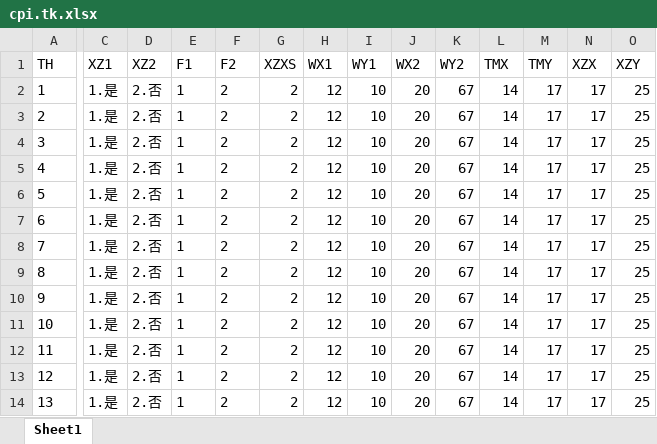
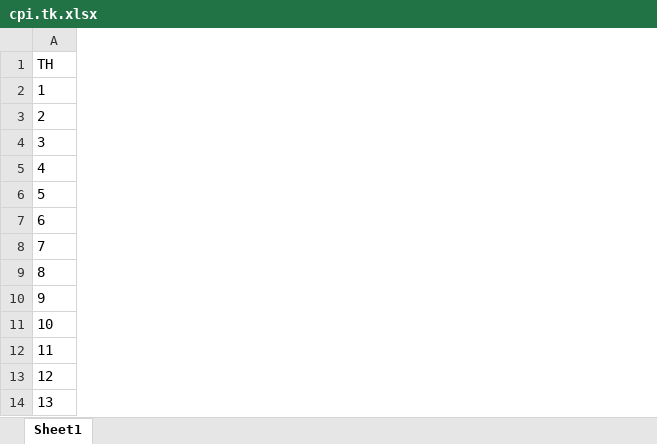
Before and after one commit to sunxfancy/Questionnaire, an Excel workbook: 相关数据/题库/cpi.tk.xlsx, sheet Sheet1, drawn as a sheet; only a part is shown, gaps mark what is left out; values as stored, in another font and other column widths than the file's, no borders; the diff covers the shown part only; the diff names each change by its address in the sheet, - before the commit and + after, or states it on an @@ line.

```diff
--- a/相关数据/题库/cpi.tk.xlsx (sheet Sheet1)
+++ b/相关数据/题库/cpi.tk.xlsx (sheet Sheet1)
-column C (XZ1), rows 2-14: all 1.是
-column D (XZ2), rows 2-14: all 2.否
-column E (F1), rows 2-14: all 1
-column F (F2), rows 2-14: all 2
-column G (XZXS), rows 2-14: all 2
-column H (WX1), rows 2-14: all 12
-column I (WY1), rows 2-14: all 10
-column J (WX2), rows 2-14: all 20
-column K (WY2), rows 2-14: all 67
-column L (TMX), rows 2-14: all 14
-column M (TMY), rows 2-14: all 17
-column N (XZX), rows 2-14: all 17
-column O (XZY), rows 2-14: all 25
```
Also changed, not shown: 6 removed columns elsewhere in this sheet, 32 other files.
